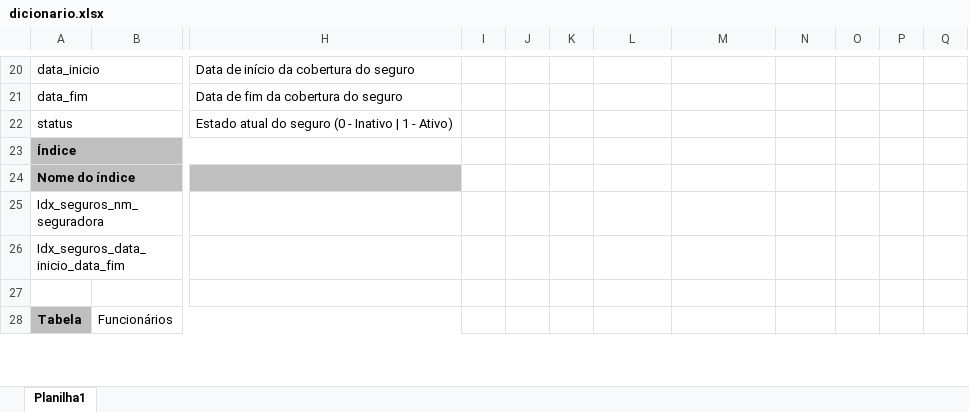
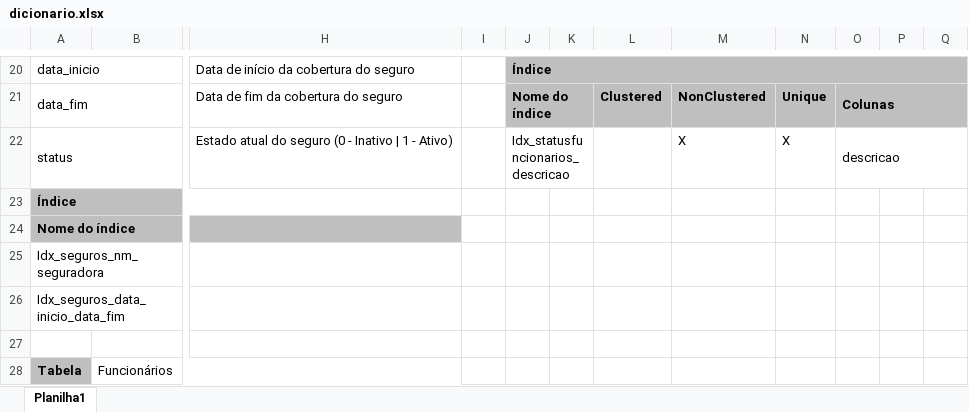
Before and after one commit to joao1824/Sistema-de-Manutencao-de-Veiculos, an Excel workbook: dicionario_tabelas/dicionario.xlsx, sheet Planilha1, drawn as a sheet; only a part is shown, gaps mark what is left out; values as stored, in another font and other column widths than the file's, no borders; the diff covers the shown part only; the diff names each change by its address in the sheet, - before the commit and + after, or states it on an @@ line.

```diff
--- a/dicionario_tabelas/dicionario.xlsx (sheet Planilha1)
+++ b/dicionario_tabelas/dicionario.xlsx (sheet Planilha1)
-J20: (empty)
+J20: Índice
-J20:Q21 fill: none
+J20:Q21 fill: #BFBFBF
+J20:Q20 merged
-J21: (empty)
+J21: Nome do índice
+J21:K21 merged
-L21: (empty)
+L21: Clustered
-M21: (empty)
+M21: NonClustered
-N21: (empty)
+N21: Unique
-O21: (empty)
+O21: Colunas
+O21:Q21 merged
-J22: (empty)
+J22: Idx_statusfuncionarios_descricao
+J22:K22 merged
-M22: (empty)
+M22: X
-N22: (empty)
+N22: X
-O22: (empty)
+O22: descricao
+O22:Q22 merged
```
Also changed, not shown: 23 edited cells, cell formats and merged cells elsewhere in this sheet.
